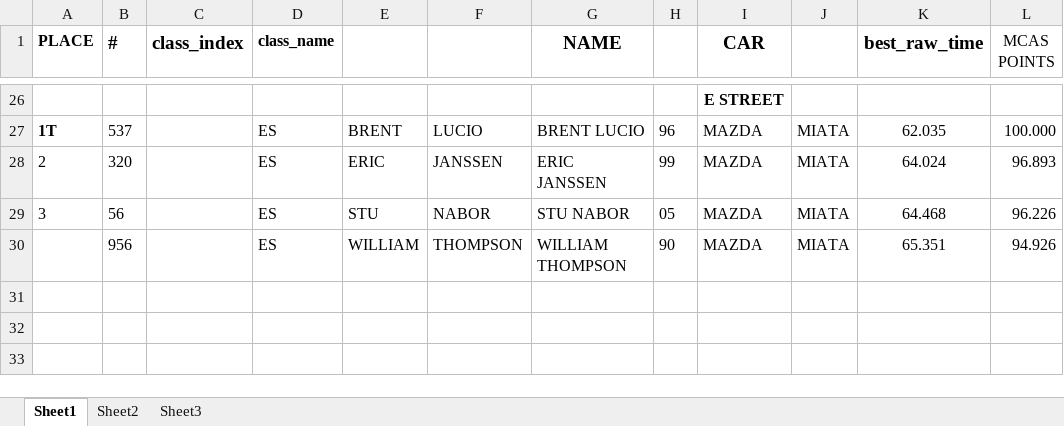
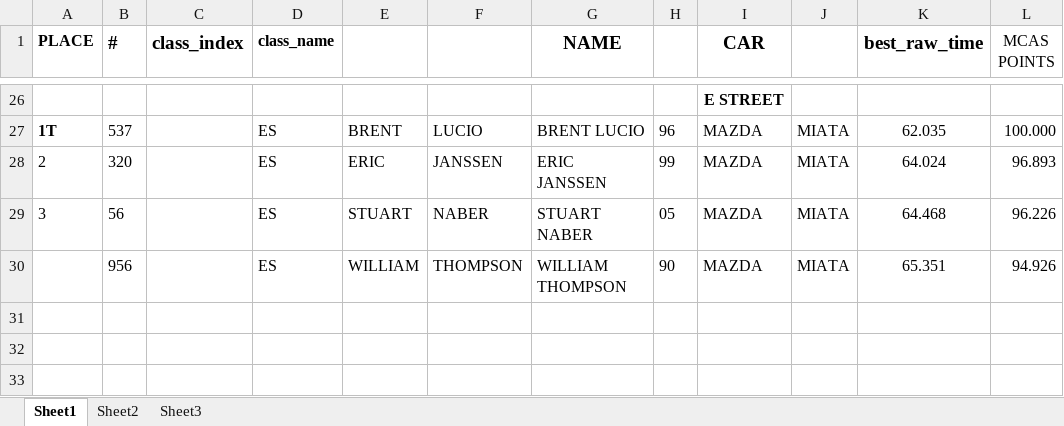
Before and after one commit to TempusShift/macresults, an Excel workbook: 2018/com-mcas-points-20180909.xlsx, sheet Sheet1, drawn as a sheet; only a part is shown, gaps mark what is left out; values as stored, in another font and other column widths than the file's, no borders; the diff names each change by its address in the sheet, - before the commit and + after, or states it on an @@ line.

Commit message:
Fix misspelling of Stu's name.

```diff
--- a/2018/com-mcas-points-20180909.xlsx (sheet Sheet1)
+++ b/2018/com-mcas-points-20180909.xlsx (sheet Sheet1)
-E29: STU
+E29: STUART
-F29: NABOR
+F29: NABER
-G29 (NAME): STU NABOR
+G29 (NAME): STUART NABER
```
Also changed, not shown: 1 other file.
